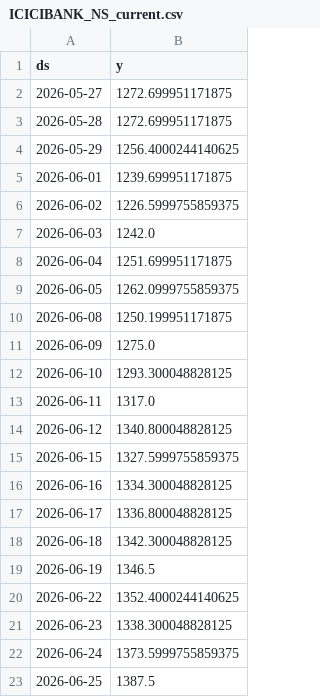
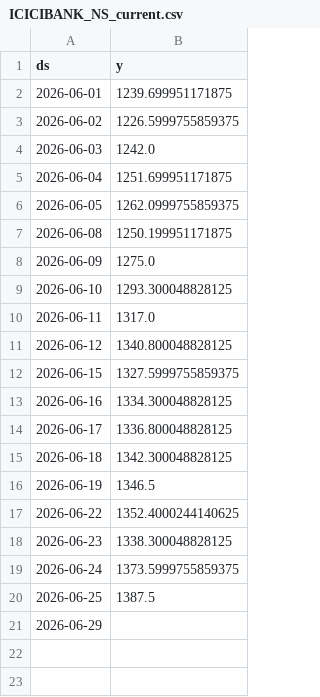
Before and after one commit to gulabjangid626/mlops, a CSV file: src/data/stocks/ICICIBANK_NS_current.csv, drawn as a sheet.

```diff
--- a/src/data/stocks/ICICIBANK_NS_current.csv
+++ b/src/data/stocks/ICICIBANK_NS_current.csv
@@ -1,5 +1,2 @@
 ds,y
-2026-05-27,1272.699951171875
-2026-05-28,1272.699951171875
-2026-05-29,1256.4000244140625
 2026-06-01,1239.699951171875
@@ -23 +20,2 @@ ds,y
 2026-06-25,1387.5
+2026-06-29,
```
Also changed, not shown: src/data/stocks/INFY_NS_current.csv, src/data/stocks/RELIANCE_NS.csv, 28 other files.
